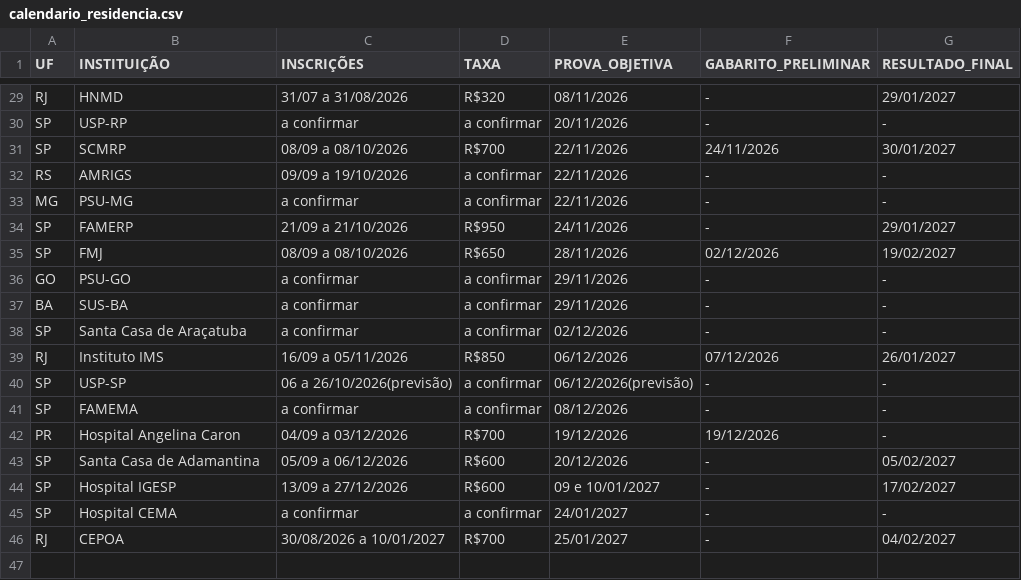
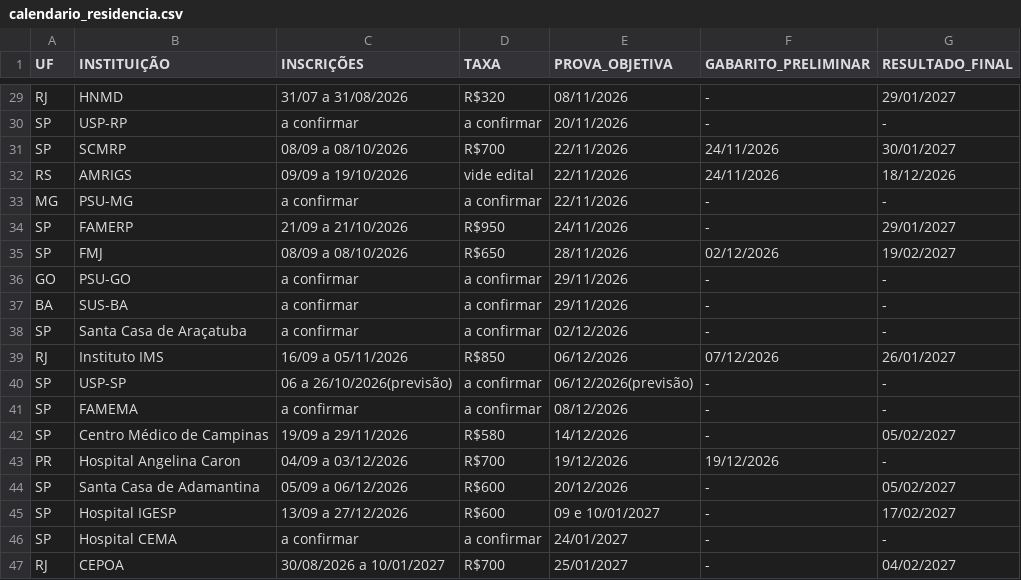
Before and after one commit to cadeteafya/calendario-provas, a CSV file: data/calendario_residencia.csv, drawn as a sheet; only a part is shown, gaps mark what is left out.

```diff
--- a/data/calendario_residencia.csv
+++ b/data/calendario_residencia.csv
@@ -31,3 +31,3 @@ SP,USP-RP,a confirmar,a confirmar,20/11/2026,-,-
 SP,SCMRP,08/09 a 08/10/2026,R$700,22/11/2026,24/11/2026,30/01/2027
-RS,AMRIGS,09/09 a 19/10/2026,a confirmar,22/11/2026,-,-
+RS,AMRIGS,09/09 a 19/10/2026,vide edital,22/11/2026,24/11/2026,18/12/2026
 MG,PSU-MG,a confirmar,a confirmar,22/11/2026,-,-
@@ -41,2 +41,3 @@ SP,USP-SP,06 a 26/10/2026(previsão),a confirmar,06/12/2026(previsão),-,-
 SP,FAMEMA,a confirmar,a confirmar,08/12/2026,-,-
+SP,Centro Médico de Campinas,19/09 a 29/11/2026,R$580,14/12/2026,-,05/02/2027
 PR,Hospital Angelina Caron,04/09 a 03/12/2026,R$700,19/12/2026,19/12/2026,-
```
Also changed, not shown: 2 other files.
